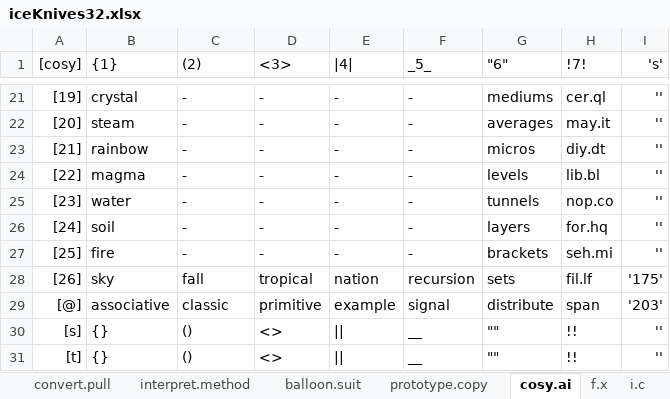
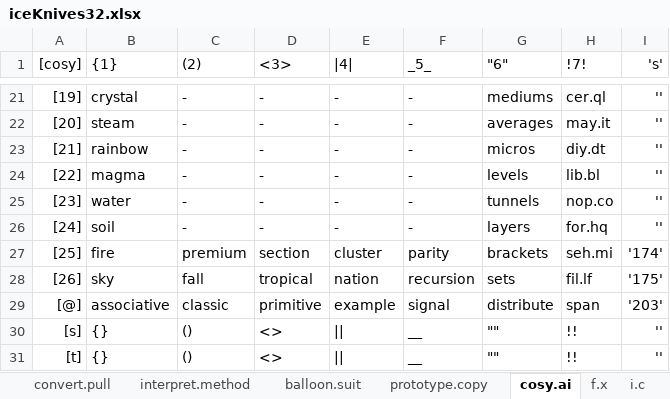
Before and after one commit to openroot/iceKnives32, an Excel workbook: iceKnives32/Offline Documents (Periodic)/iceKnives32.xlsx, sheet cosy.ai, drawn as a sheet; only a part is shown, gaps mark what is left out; values as stored, in another font and other column widths than the file's, no borders; charts and pictures not drawn; the diff names each change by its address in the sheet, - before the commit and + after, or states it on an @@ line.

```diff
--- a/iceKnives32/Offline Documents (Periodic)/iceKnives32.xlsx (sheet cosy.ai)
+++ b/iceKnives32/Offline Documents (Periodic)/iceKnives32.xlsx (sheet cosy.ai)
-C27 ((2)): -
+C27 ((2)): premium
-D27 (<3>): -
+D27 (<3>): section
-E27 (|4|): -
+E27 (|4|): cluster
-F27 (_5_): -
+F27 (_5_): parity
-I27 ('s'): ''
+I27 ('s'): '174'
```
Also changed, not shown: 4 other files.
